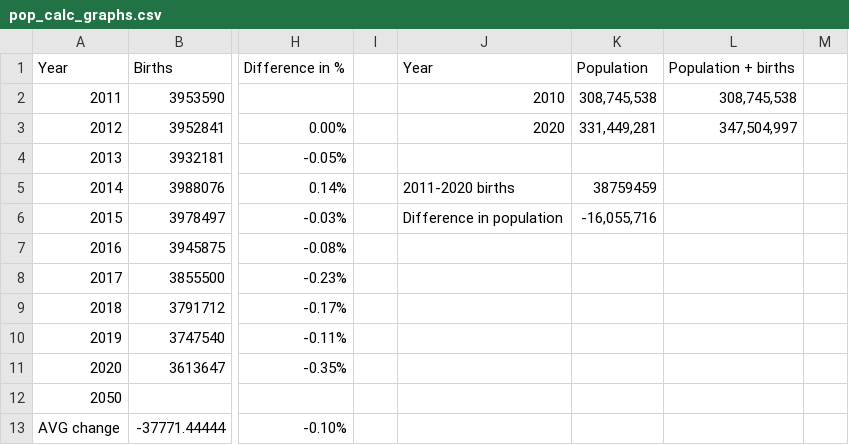
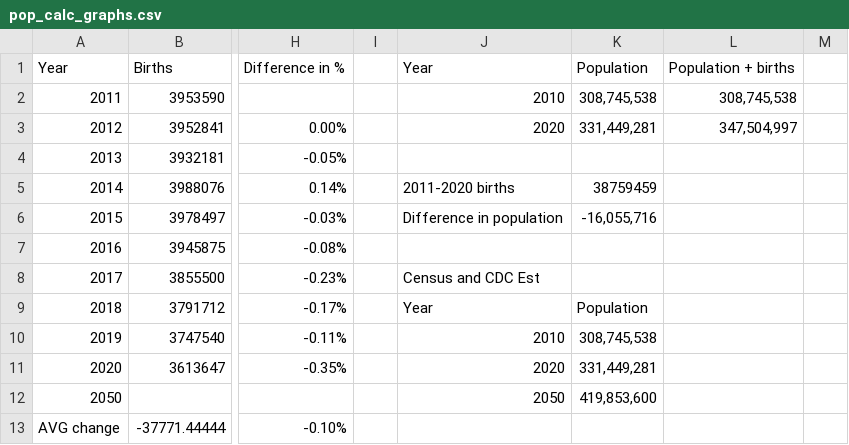
Before and after one commit to chloelinli/image-classification, a CSV file: projects/us_birth_rate_trends_20221006/data/pop_calc_graphs.csv, drawn as a sheet; only a part is shown, gaps mark what is left out; the diff names each change by its address in the sheet, - before the commit and + after, or states it on an @@ line.

Commit message:
update data calcs

```diff
--- a/projects/us_birth_rate_trends_20221006/data/pop_calc_graphs.csv
+++ b/projects/us_birth_rate_trends_20221006/data/pop_calc_graphs.csv
-J8: (empty)
+J8: Census and CDC Est
-J9: (empty)
+J9: Year
-K9: (empty)
+K9: Population
-J10: (empty)
+J10: 2010
-K10: (empty)
+K10: 308,745,538
-J11: (empty)
+J11: 2020
-K11: (empty)
+K11: 331,449,281
-J12: (empty)
+J12: 2050
-K12: (empty)
+K12: 419,853,600
```
